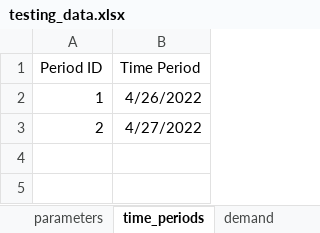
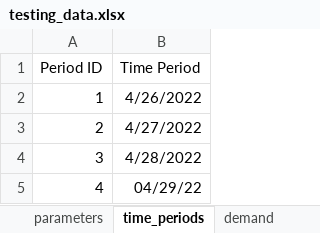
Before and after one commit to mipwise/pastesian, an Excel workbook: test_pastesian/data/inputs/testing_data.xlsx, sheet time_periods, drawn as a sheet; values as stored, in another font and other column widths than the file's, no borders; the diff names each change by its address in the sheet, - before the commit and + after, or states it on an @@ line.

```diff
--- a/test_pastesian/data/inputs/testing_data.xlsx (sheet time_periods)
+++ b/test_pastesian/data/inputs/testing_data.xlsx (sheet time_periods)
+row 4: 3 | 4/28/2022
+row 5: 4 | 04/29/22
```
Also changed, not shown: sheet costs, sheet demand, 11 other files.
